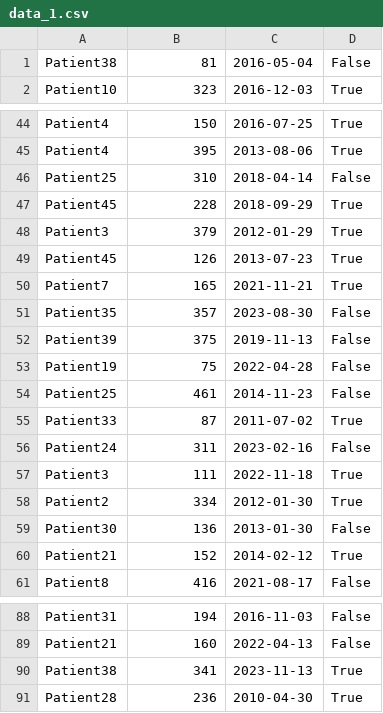
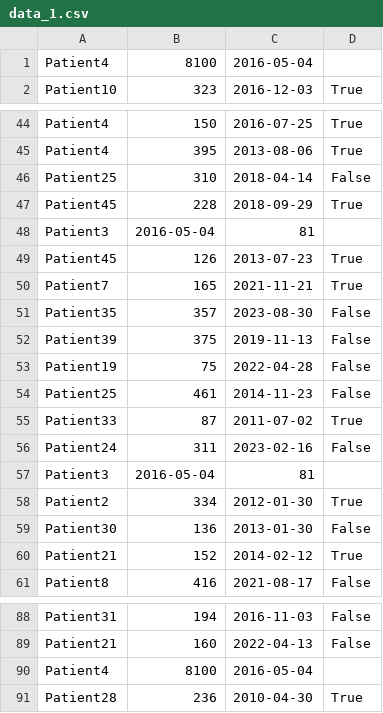
Before and after one commit to 6aligula/Gestion-de-paciente-y-visitas, a CSV file: data_1.csv, drawn as a sheet; only a part is shown, gaps mark what is left out.

```diff
--- a/data_1.csv
+++ b/data_1.csv
@@ -1,2 +1,2 @@
-Patient38,81,2016-05-04,False
+Patient4,8100,2016-05-04,
 Patient10,323,2016-12-03,True
@@ -47,3 +47,3 @@ Patient25,310,2018-04-14,False
 Patient45,228,2018-09-29,True
-Patient3,379,2012-01-29,True
+Patient3,2016-05-04,81,
 Patient45,126,2013-07-23,True
@@ -56,3 +56,3 @@ Patient33,87,2011-07-02,True
 Patient24,311,2023-02-16,False
-Patient3,111,2022-11-18,True
+Patient3,2016-05-04,81,
 Patient2,334,2012-01-30,True
@@ -89,3 +89,3 @@ Patient31,194,2016-11-03,False
 Patient21,160,2022-04-13,False
-Patient38,341,2023-11-13,True
+Patient4,8100,2016-05-04,
 Patient28,236,2010-04-30,True
```
Also changed, not shown: 2 other files.
